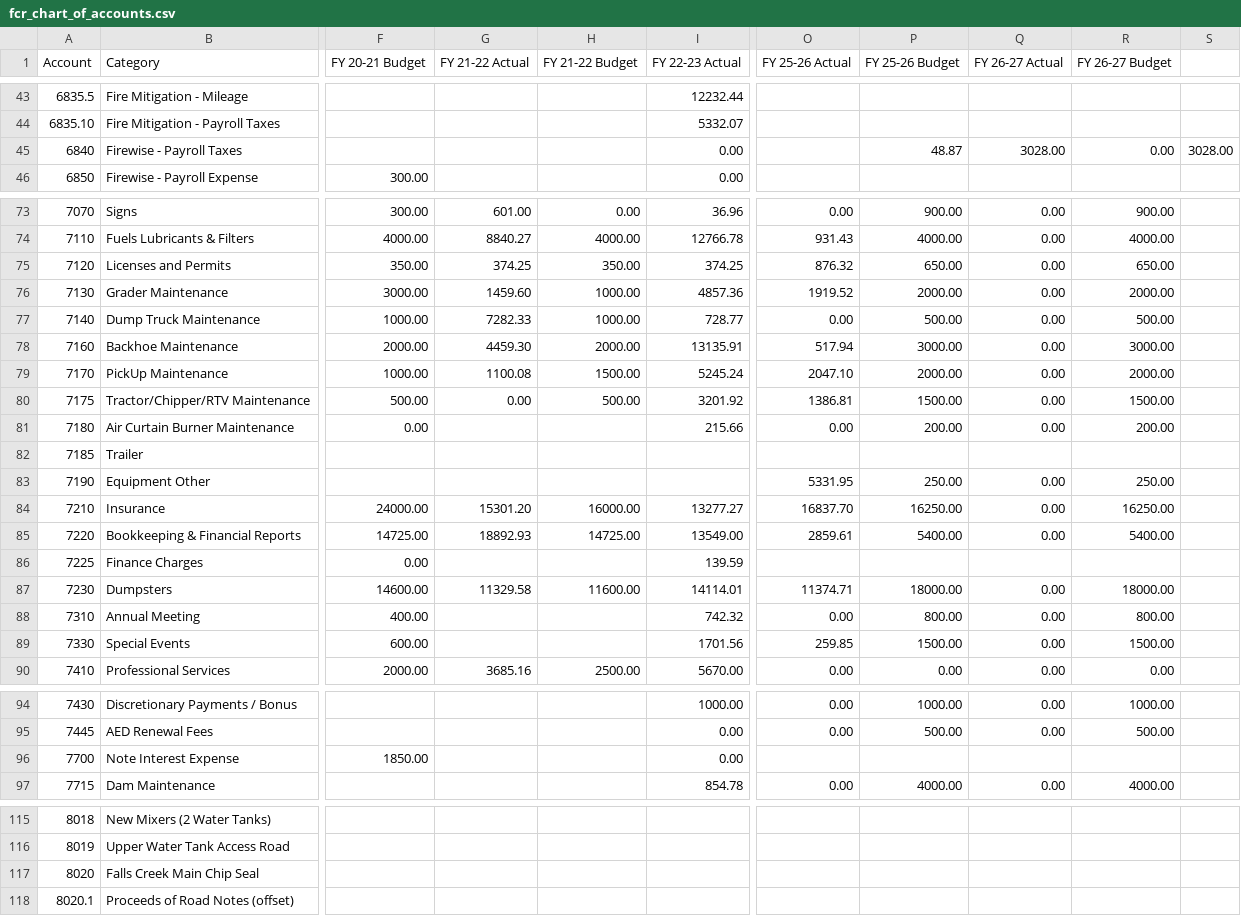
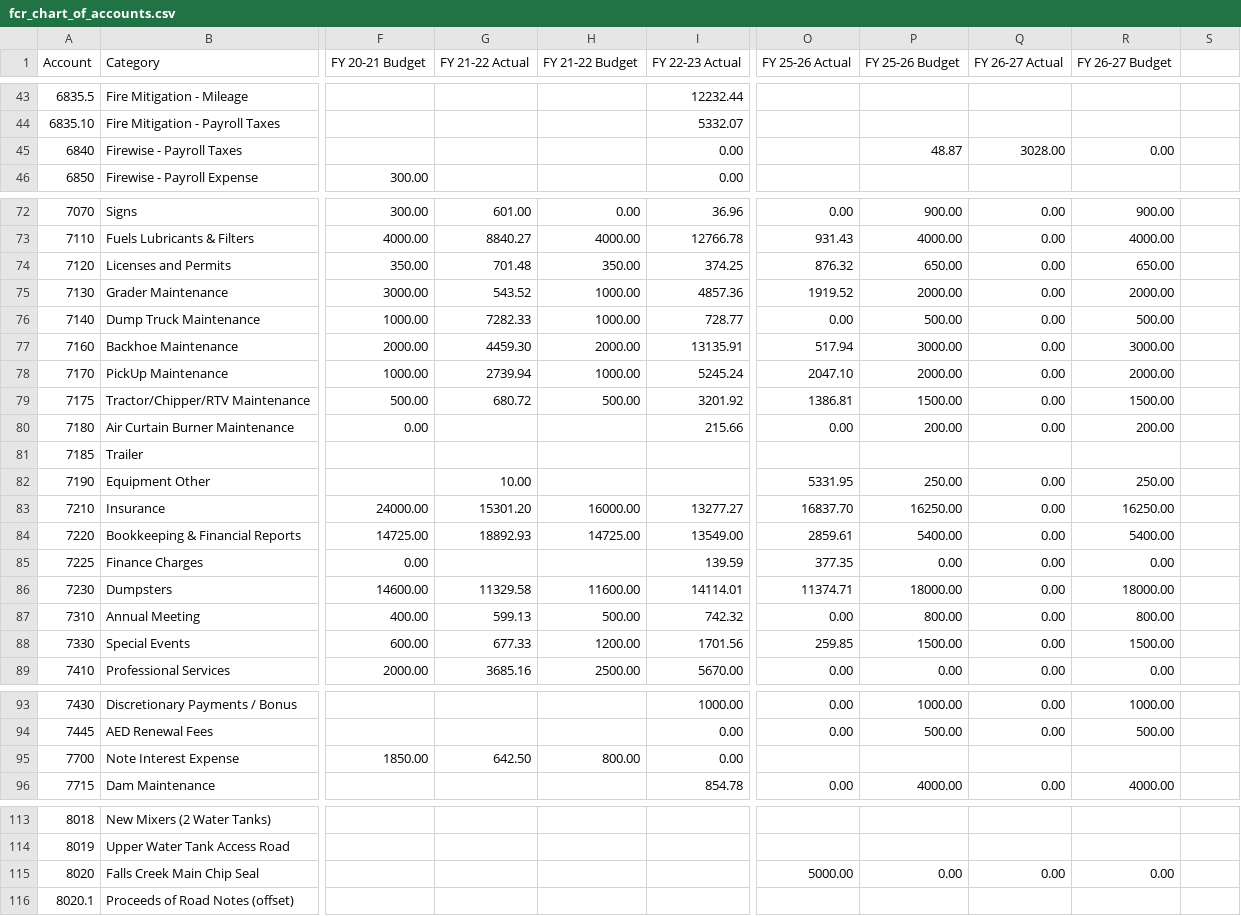
Before and after one commit to jpoehnelt/fcr-website, a CSV file: src/data/fcr_chart_of_accounts.csv, drawn as a sheet; only a part is shown, gaps mark what is left out; addresses are those after the commit; the diff covers the shown part only; the diff names each change by its address in the sheet, - before the commit and + after, or states it on an @@ line.

Commit message:
fix: CSV data corrections verified against PDF financial reports
- Fill missing FY 21-22 sub-account values from year-end report PDF
- Fix pre-existing errors: 6990 (,427->.51), 7130 (,459->.52)
- Merge 4 duplicate account rows (6905, 8010, 7225, 8020)
- Fix extra-comma column alignment in 14 rows
- All 5 fiscal years now verified ✅ against official PDF reports
- 136 rows (down from 142 after dedup)

```diff
--- a/src/data/fcr_chart_of_accounts.csv
+++ b/src/data/fcr_chart_of_accounts.csv
-S45: 3028.00
+S45: (empty)
-G74 (FY 21-22 Actual): 374.25
+G74 (FY 21-22 Actual): 701.48
-G75 (FY 21-22 Actual): 1459.60
+G75 (FY 21-22 Actual): 543.52
-G78 (FY 21-22 Actual): 1100.08
+G78 (FY 21-22 Actual): 2739.94
-H78 (FY 21-22 Budget): 1500.00
+H78 (FY 21-22 Budget): 1000.00
-G79 (FY 21-22 Actual): 0.00
+G79 (FY 21-22 Actual): 680.72
-G82 (FY 21-22 Actual): (empty)
+G82 (FY 21-22 Actual): 10.00
-O85 (FY 25-26 Actual): (empty)
+O85 (FY 25-26 Actual): 377.35
-P85 (FY 25-26 Budget): (empty)
+P85 (FY 25-26 Budget): 0.00
-Q85 (FY 26-27 Actual): (empty)
+Q85 (FY 26-27 Actual): 0.00
-R85 (FY 26-27 Budget): (empty)
+R85 (FY 26-27 Budget): 0.00
-G87 (FY 21-22 Actual): (empty)
+G87 (FY 21-22 Actual): 599.13
-H87 (FY 21-22 Budget): (empty)
+H87 (FY 21-22 Budget): 500.00
-G88 (FY 21-22 Actual): (empty)
+G88 (FY 21-22 Actual): 677.33
-H88 (FY 21-22 Budget): (empty)
+H88 (FY 21-22 Budget): 1200.00
-G95 (FY 21-22 Actual): (empty)
+G95 (FY 21-22 Actual): 642.50
-H95 (FY 21-22 Budget): (empty)
+H95 (FY 21-22 Budget): 800.00
-O115 (FY 25-26 Actual): (empty)
+O115 (FY 25-26 Actual): 5000.00
-P115 (FY 25-26 Budget): (empty)
+P115 (FY 25-26 Budget): 0.00
-Q115 (FY 26-27 Actual): (empty)
+Q115 (FY 26-27 Actual): 0.00
-R115 (FY 26-27 Budget): (empty)
+R115 (FY 26-27 Budget): 0.00
```
Also changed, not shown: 4 removed rows and 16 edited cells elsewhere in this file.
